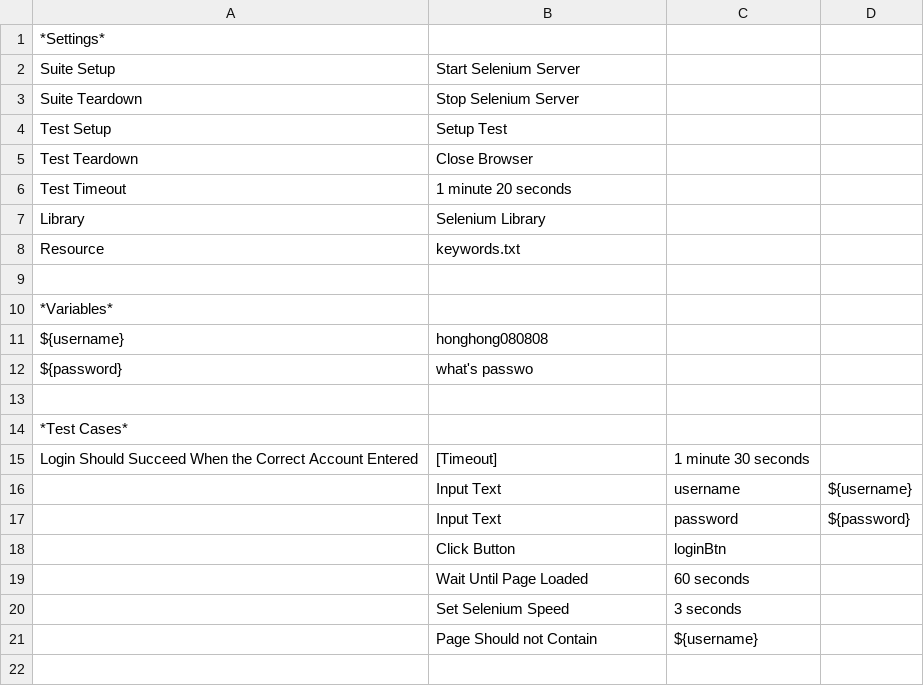
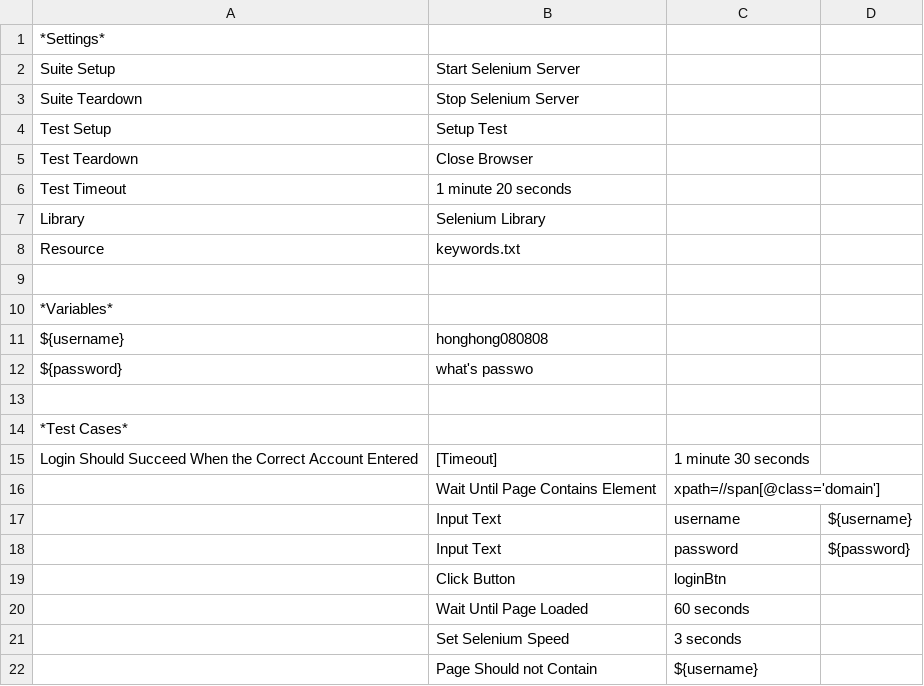
Before and after one commit to LilyGu/lilytest, a TSV file: firstOne.tsv, drawn as a sheet; the diff names each change by its address in the sheet, - before the commit and + after, or states it on an @@ line.

Commit message:
++ add wait element

```diff
--- a/firstOne.tsv
+++ b/firstOne.tsv
+row 16:  | Wait Until Page Contains Element | xpath=//span[@class='domain']
```
